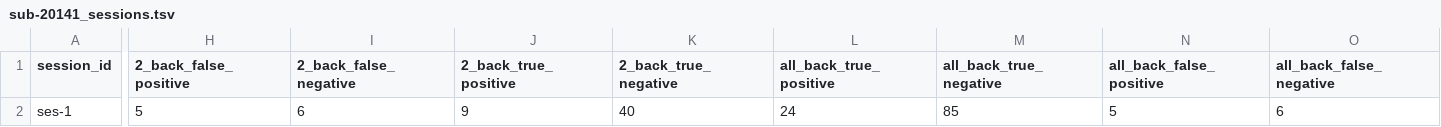
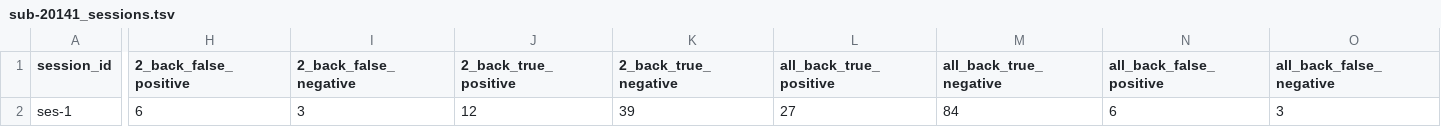
Before and after one commit to PennLINC/transdiagnostic_executive_function, a TSV file: task_contrast_troubleshoot/sub-20141_sessions.tsv, drawn as a sheet; only a part is shown, gaps mark what is left out; the diff covers the shown part only; the diff names each change by its address in the sheet, - before the commit and + after, or states it on an @@ line.

```diff
--- a/task_contrast_troubleshoot/sub-20141_sessions.tsv
+++ b/task_contrast_troubleshoot/sub-20141_sessions.tsv
-H2 (2_back_false_positive): 5
+H2 (2_back_false_positive): 6
-I2 (2_back_false_negative): 6
+I2 (2_back_false_negative): 3
-J2 (2_back_true_positive): 9
+J2 (2_back_true_positive): 12
-K2 (2_back_true_negative): 40
+K2 (2_back_true_negative): 39
-L2 (all_back_true_positive): 24
+L2 (all_back_true_positive): 27
-M2 (all_back_true_negative): 85
+M2 (all_back_true_negative): 84
-N2 (all_back_false_positive): 5
+N2 (all_back_false_positive): 6
-O2 (all_back_false_negative): 6
+O2 (all_back_false_negative): 3
```
Also changed, not shown: 10 edited cells elsewhere in this file, task_contrast_troubleshoot/sub-20141_ses-1_task-nback_run-01_events.tsv, 1 other file.
